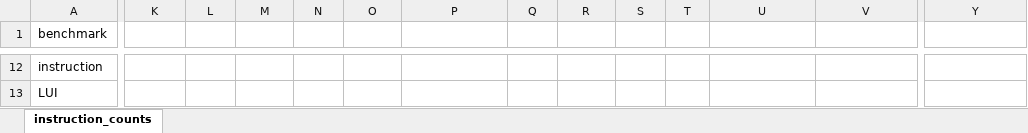
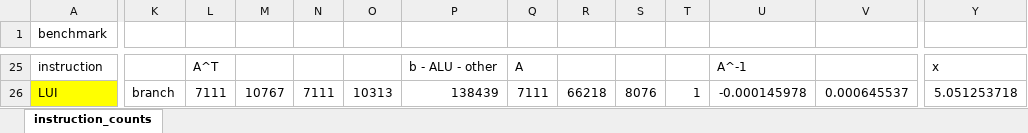
Before and after one commit to f-of-e/f-of-e-tools, an Excel workbook: verilog/hardware/processor/source/instruction_counts.xlsx, sheet instruction_counts, drawn as a sheet; only a part is shown, gaps mark what is left out; values as stored, in another font and other column widths than the file's, no borders; addresses are those after the commit; the diff covers the shown part only; the diff names each change by its address in the sheet, - before the commit and + after, or states it on an @@ line.

```diff
--- a/verilog/hardware/processor/source/instruction_counts.xlsx (sheet instruction_counts)
+++ b/verilog/hardware/processor/source/instruction_counts.xlsx (sheet instruction_counts)
-L25: (empty)
+L25: A^T
-P25: (empty)
+P25: b - ALU - other
-Q25: (empty)
+Q25: A
-U25: (empty)
+U25: A^-1
-Y25: (empty)
+Y25: x
-A26 fill: none
+A26 fill: #FFFF00
-K26: (empty)
+K26: branch
-L26: (empty)
+L26: 7111
-M26: (empty)
+M26: 10767
-N26: (empty)
+N26: 7111
-O26: (empty)
+O26: 10313
-P26: (empty)
+P26: 138439
-Q26: (empty)
+Q26: 7111
-R26: (empty)
+R26: 66218
-S26: (empty)
+S26: 8076
-T26: (empty)
+T26: 1
-U26: (empty)
+U26: -0.000145978
-V26: (empty)
+V26: 0.000645537
-Y26: (empty)
+Y26: 5.051253718
```
Also changed, not shown: 13 added rows, 121 edited cells and cell formats elsewhere in this sheet, formulas that keep their value.
